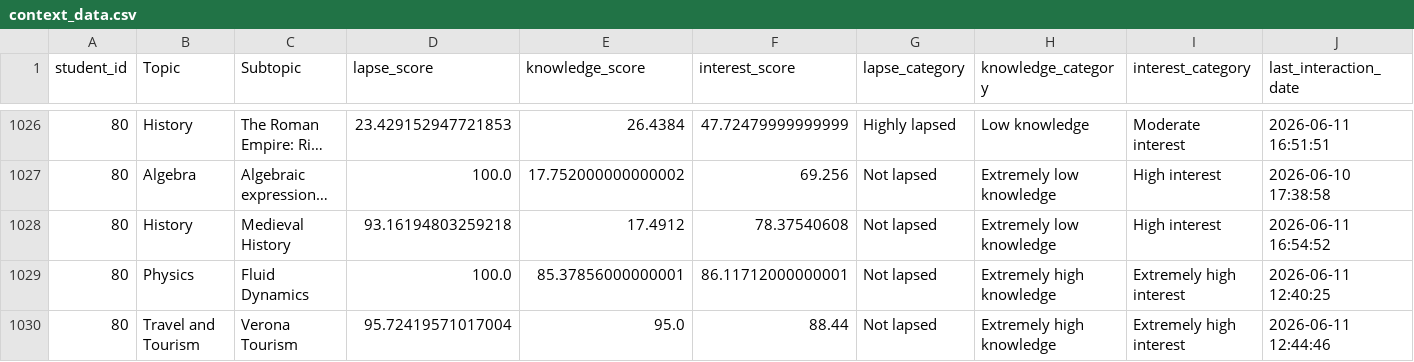
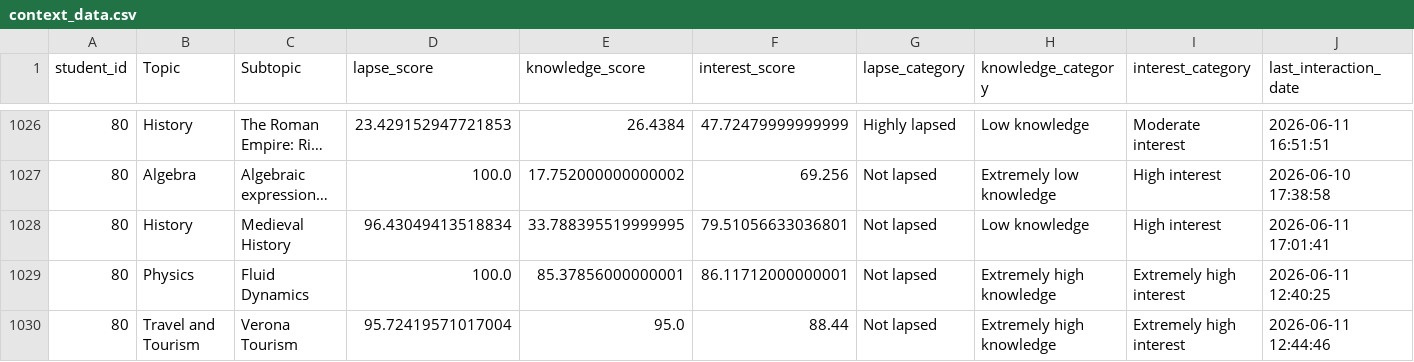
Before and after one commit to andreamurari/TesiMagistrale_NextQuerySuggestion, a CSV file: GeminiAPI_x_streamlit/context_data.csv, drawn as a sheet; only a part is shown, gaps mark what is left out; long unchanged cells end in …; the diff names each change by its address in the sheet, - before the commit and + after, or states it on an @@ line.

```diff
--- a/GeminiAPI_x_streamlit/context_data.csv
+++ b/GeminiAPI_x_streamlit/context_data.csv
-D1028 (lapse_score): 93.16194803259218
+D1028 (lapse_score): 96.43049413518834
-E1028 (knowledge_score): 17.4912
+E1028 (knowledge_score): 33.788395519999995
-F1028 (interest_score): 78.37540608
+F1028 (interest_score): 79.51056633036801
-H1028 (knowledge_category): Extremely low knowledge
+H1028 (knowledge_category): Low knowledge
-J1028 (last_interaction_date): 2026-06-11 16:54:52
+J1028 (last_interaction_date): 2026-06-11 17:01:41
```
Also changed, not shown: GeminiAPI_x_streamlit/token_usage_log.csv, 1 other file.
